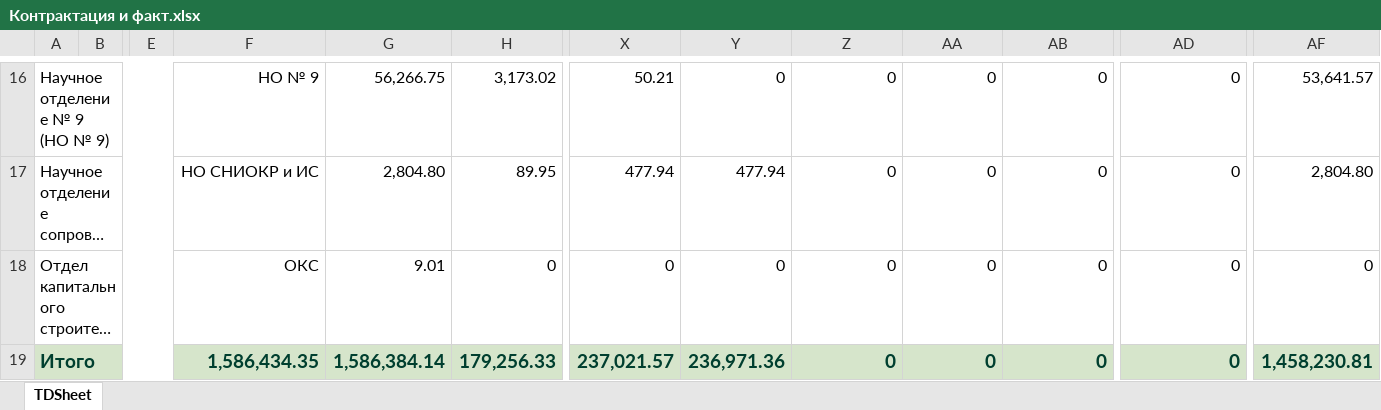
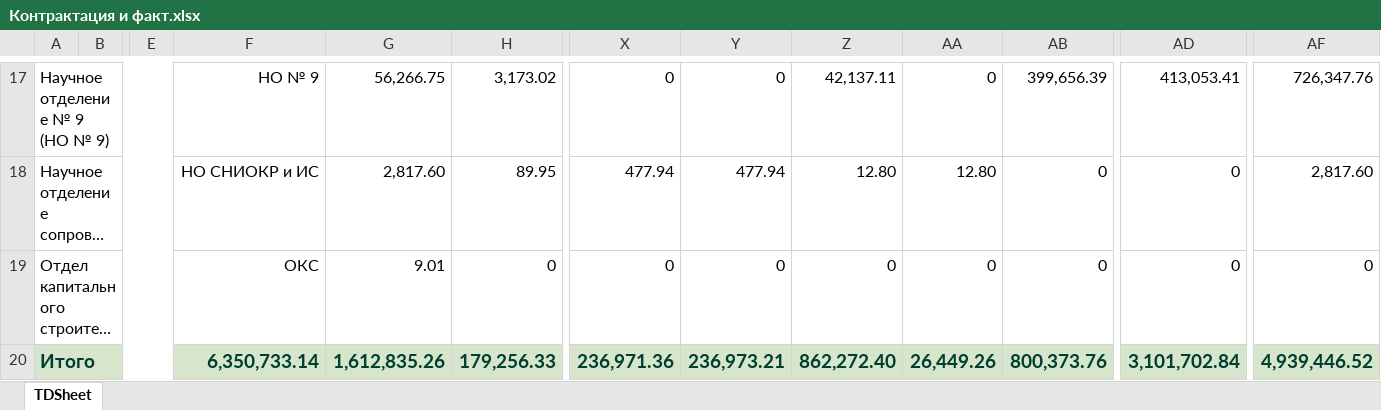
Before and after one commit to asrahmanov/PulsarDataAggregation, an Excel workbook: storage/app/contractAndFact/36/2022/Контрактация и факт.xlsx, sheet TDSheet, drawn as a sheet; only a part is shown, gaps mark what is left out; long unchanged cells end in …; values as stored, in another font and other column widths than the file's, no borders; addresses are those after the commit; the diff covers the shown part only; the diff names each change by its address in the sheet, - before the commit and + after, or states it on an @@ line.

```diff
--- a/storage/app/contractAndFact/36/2022/Контрактация и факт.xlsx (sheet TDSheet)
+++ b/storage/app/contractAndFact/36/2022/Контрактация и факт.xlsx (sheet TDSheet)
-X17: 50.21
+X17: 0
-Z17: 0
+Z17: 42,137.11
-AB17: 0
+AB17: 399,656.39
-AD17: 0
+AD17: 413,053.41
-AF17: 53,641.57
+AF17: 726,347.76
-G18: 2,804.80
+G18: 2,817.60
-Z18: 0
+Z18: 12.80
-AA18: 0
+AA18: 12.80
-AF18: 2,804.80
+AF18: 2,817.60
-F20: 1,586,434.35
+F20: 6,350,733.14
-G20: 1,586,384.14
+G20: 1,612,835.26
-X20: 237,021.57
+X20: 236,971.36
-Y20: 236,971.36
+Y20: 236,973.21
-Z20: 0
+Z20: 862,272.40
-AA20: 0
+AA20: 26,449.26
-AB20: 0
+AB20: 800,373.76
-AD20: 0
+AD20: 3,101,702.84
-AF20: 1,458,230.81
+AF20: 4,939,446.52
```
Also changed, not shown: 1 added row, 3 removed rows and 24 edited cells elsewhere in this sheet, hidden cells, storage/app/exp/36/2022/Форма по ожидаемой выручке.xlsx, 1 other file.
